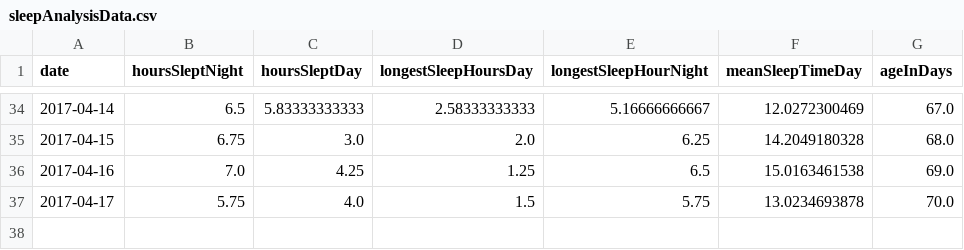
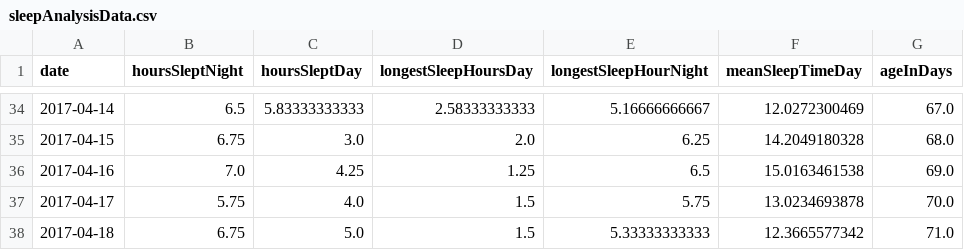
Before and after one commit to ambidextrous/weeBabyBigData, a CSV file: sleepAnalysisData.csv, drawn as a sheet; only a part is shown, gaps mark what is left out; the diff names each change by its address in the sheet, - before the commit and + after, or states it on an @@ line.

```diff
--- a/sleepAnalysisData.csv
+++ b/sleepAnalysisData.csv
+row 38: 2017-04-18 | 6.75 | 5.0 | 1.5 | 5.33333333333 | 12.3665577342 | 71.0
```
Also changed, not shown: feedingData.csv, sleepingData.csv, 18 other files.
